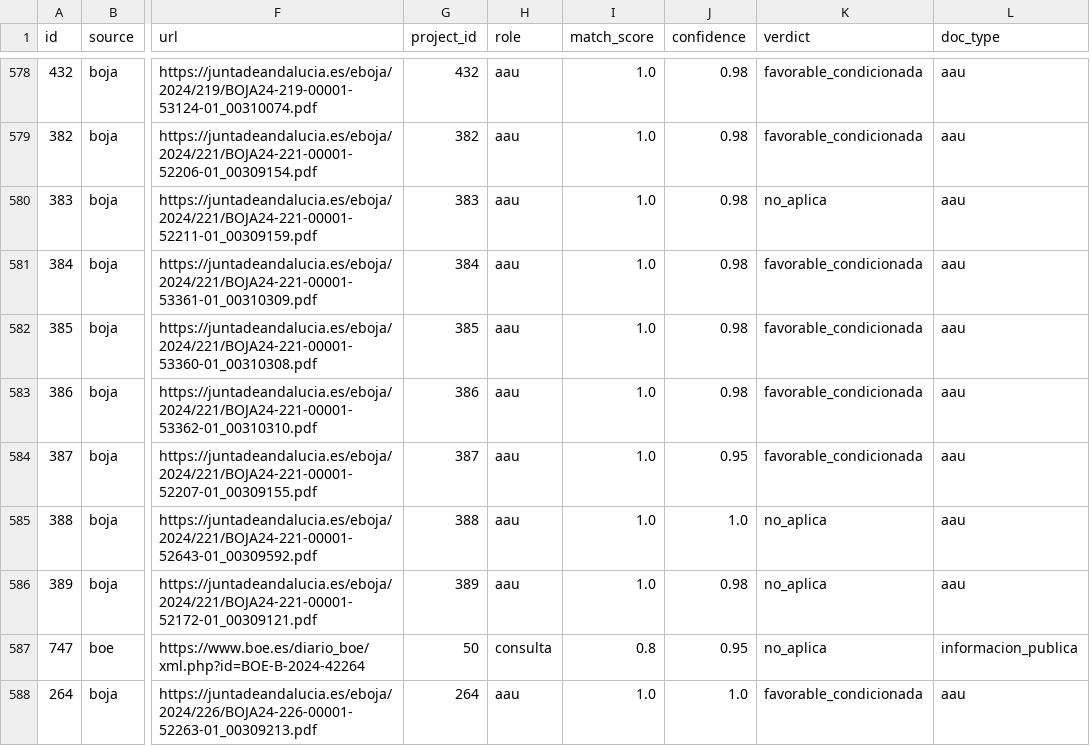
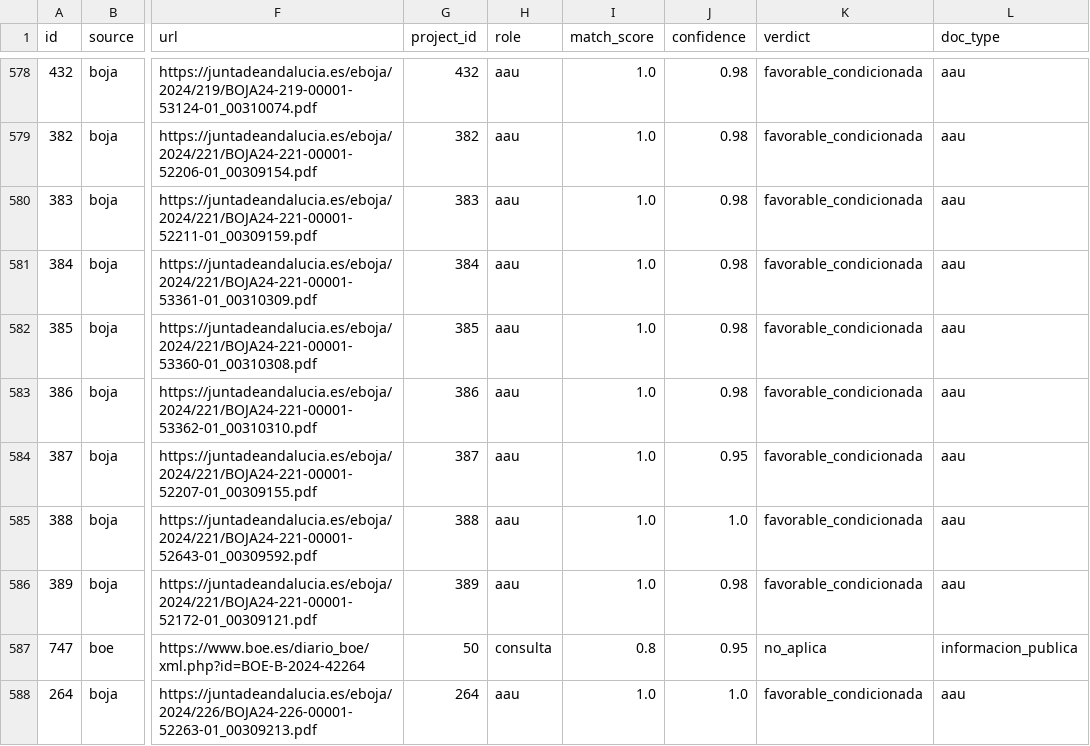
Before and after one commit to lauramiro/impacto-acumulado, a CSV file: web/public/data/documents.csv, drawn as a sheet; only a part is shown, gaps mark what is left out; the diff covers the shown part only; the diff names each change by its address in the sheet, - before the commit and + after, or states it on an @@ line.

```diff
--- a/web/public/data/documents.csv
+++ b/web/public/data/documents.csv
-K580 (verdict): no_aplica
+K580 (verdict): favorable_condicionada
-K585:K586 (verdict): no_aplica
+K585:K586 (verdict): favorable_condicionada
```
Also changed, not shown: 28 edited cells elsewhere in this file, web/public/data/monthly_events.csv, web/public/data/municipality_stats.csv, 8 other files.
